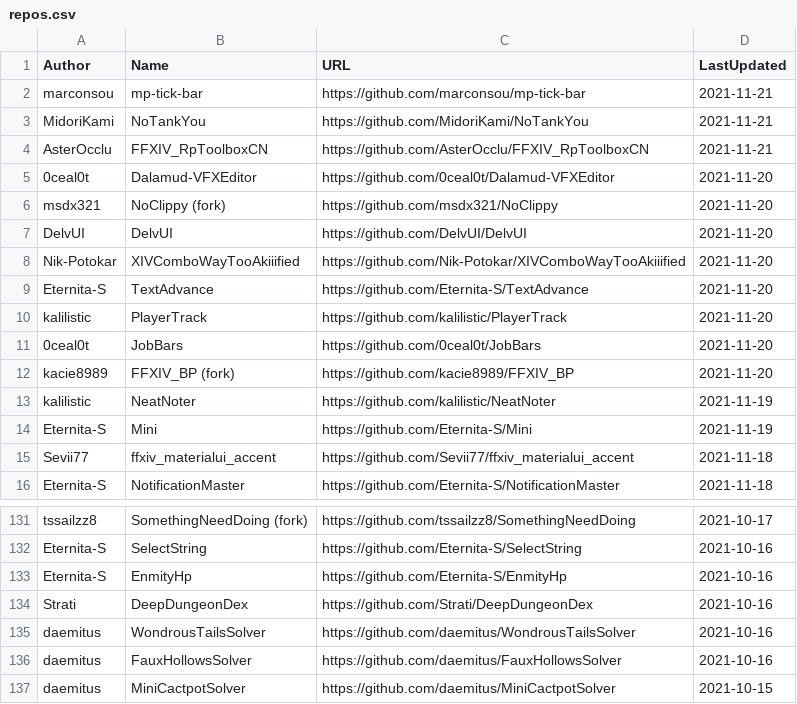
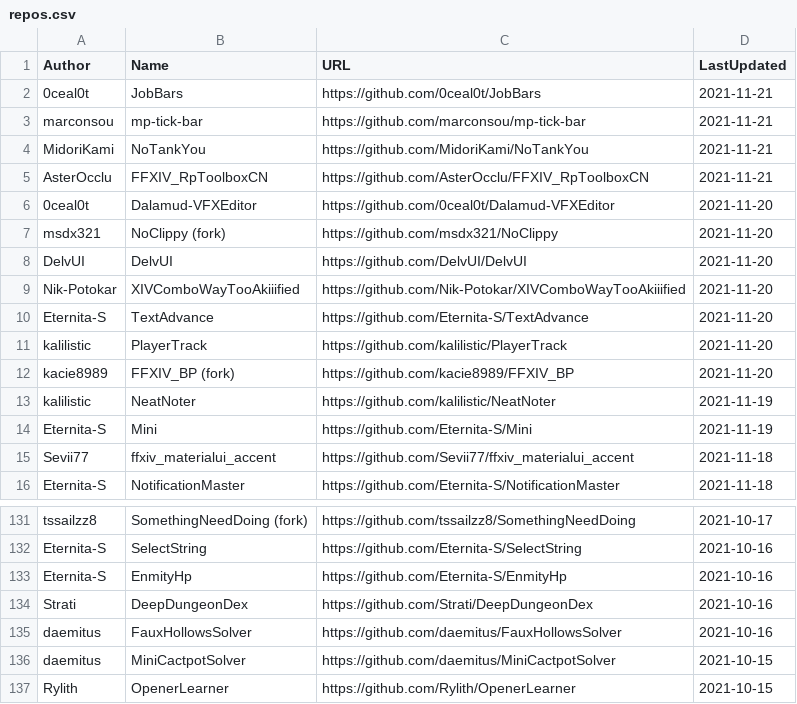
Before and after one commit to kalilistic/xivplugins, a CSV file: docs/_data/repos.csv, drawn as a sheet; only a part is shown, gaps mark what is left out; the shorter side is filled out with more unchanged rows; removed rows and columns are numbered as before the commit, all else as after; the diff names each change by its address in the sheet, - before the commit and + after, or states it on an @@ line.

```diff
--- a/docs/_data/repos.csv
+++ b/docs/_data/repos.csv
+row 2: 0ceal0t | JobBars | https://github.com/0ceal0t/JobBars | 2021-11-21
-row 11: 0ceal0t | JobBars | https://github.com/0ceal0t/JobBars | 2021-11-20
-row 135: daemitus | WondrousTailsSolver | https://github.com/daemitus/WondrousTailsSolver | 2021-10-16
```
